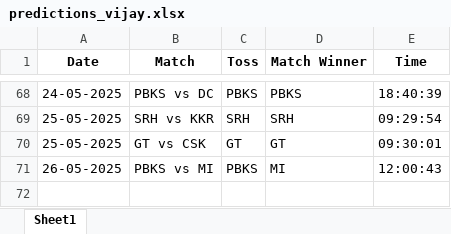
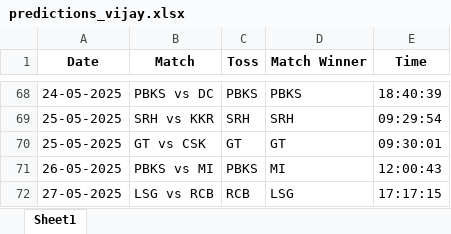
Before and after one commit to krshnavij/IPL_2025, an Excel workbook: predictions_vijay.xlsx, sheet Sheet1, drawn as a sheet; only a part is shown, gaps mark what is left out; values as stored, in another font and other column widths than the file's, no borders; the diff names each change by its address in the sheet, - before the commit and + after, or states it on an @@ line.

Commit message:
Update user predictions

```diff
--- a/predictions_vijay.xlsx (sheet Sheet1)
+++ b/predictions_vijay.xlsx (sheet Sheet1)
+row 72: 27-05-2025 | LSG vs RCB | RCB | LSG | 17:17:15
```
